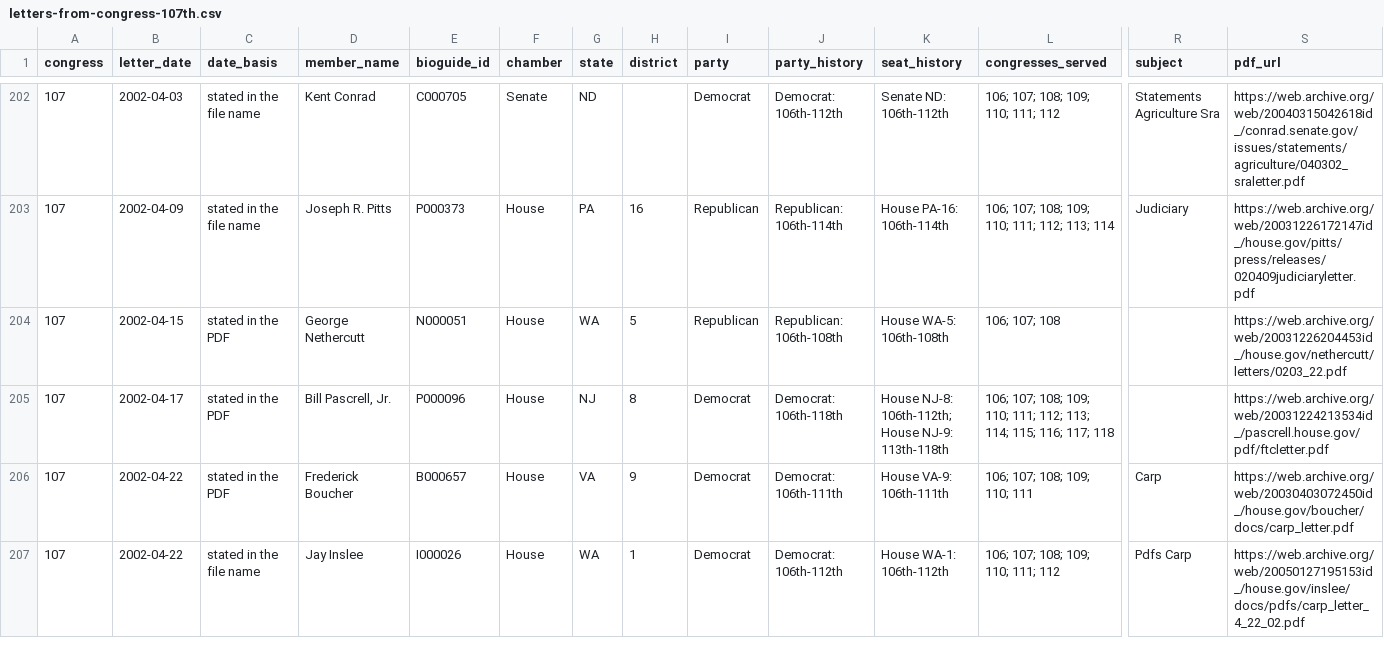
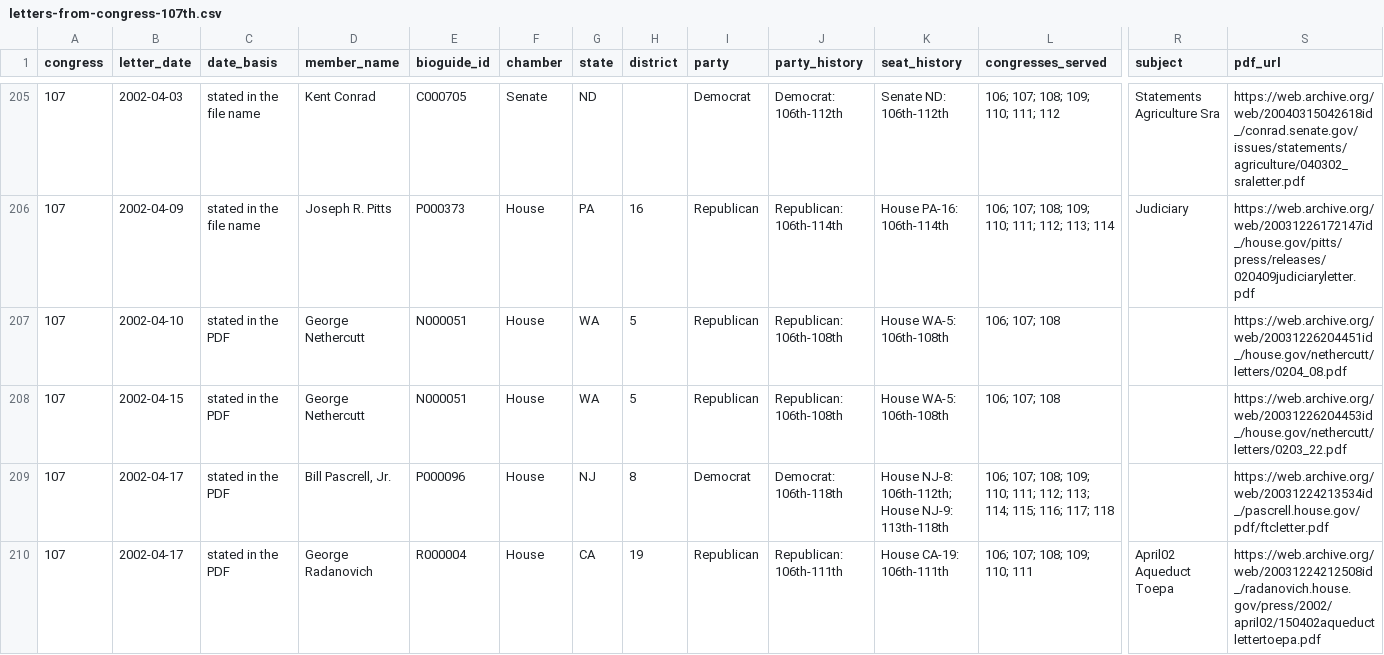
Before and after one commit to Robin-IA/Explorer-Congressional-Letters-107, a CSV file: data/letters-from-congress-107th.csv, drawn as a sheet; only a part is shown, gaps mark what is left out; the shorter side is filled out with more unchanged rows; rows hold the shown columns only; the diff covers the shown part only; the diff names each change by its address in the sheet, - before the commit and + after, or states it on an @@ line.

```diff
--- a/data/letters-from-congress-107th.csv
+++ b/data/letters-from-congress-107th.csv
+row 207: 107 | 2002-04-10 | stated in the PDF | George Nethercutt | N000051 | House | WA | 5 | Republican | Republican: 106th-108th | House WA-5: 106th-108th | 106; 107; 108 |  | https://web.archive.org/web/20031226204451id_/house.gov/nethercutt/letters/0204_08.pdf
+row 210: 107 | 2002-04-17 | stated in the PDF | George Radanovich | R000004 | House | CA | 19 | Republican | Republican: 106th-111th | House CA-19: 106th-111th | 106; 107; 108; 109; 110; 111 | April02 Aqueduct Toepa | https://web.archive.org/web/20031224212508id_/radanovich.house.gov/press/2002/april02/150402aqueductlettertoepa.pdf
```
Also changed, not shown: 6 added rows elsewhere in this file, 40 other files.
